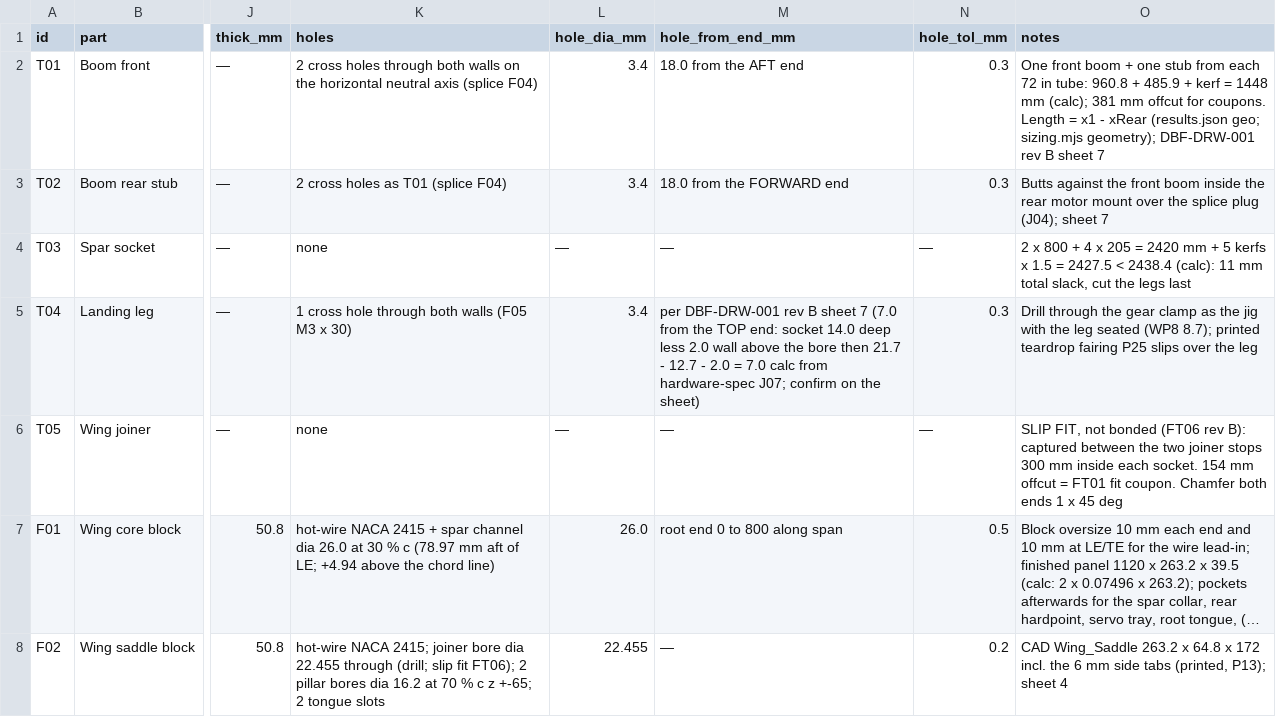
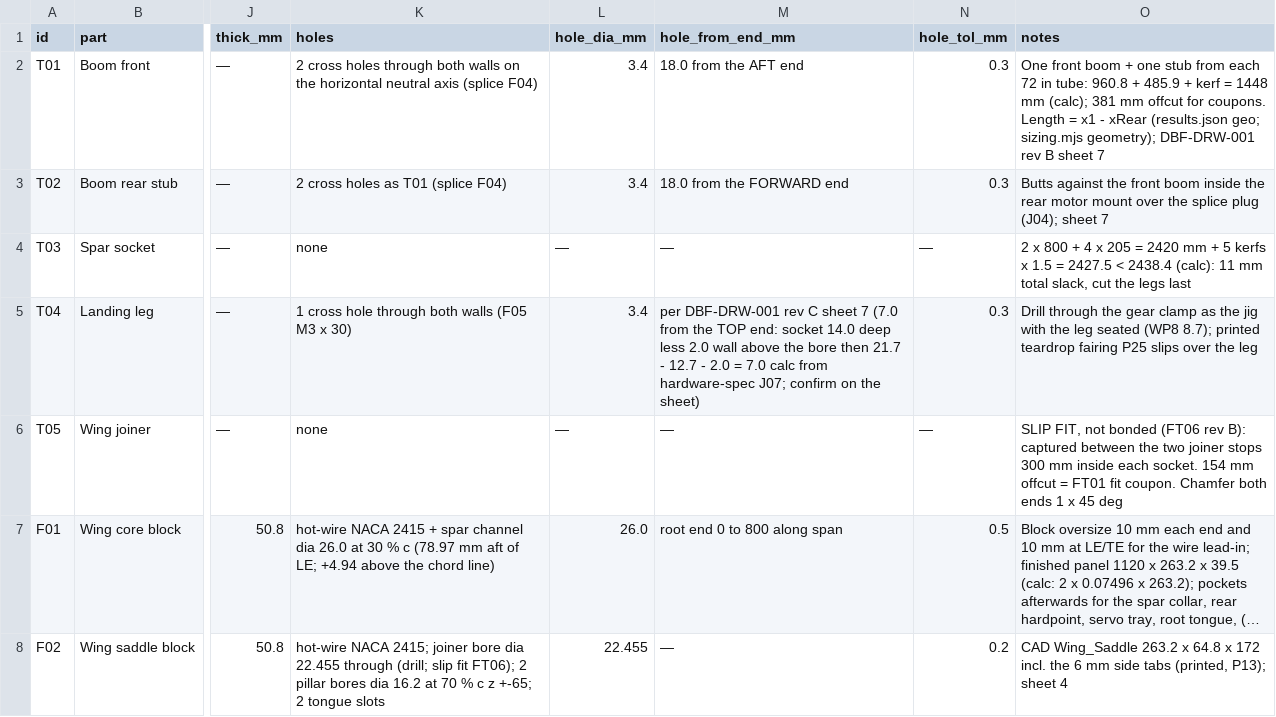
Before and after one commit to Dalcouffe1/Design-Build-Fly, a CSV file: docs/build/cut-list.csv, drawn as a sheet; only a part is shown, gaps mark what is left out; long unchanged cells end in …; the diff names each change by its address in the sheet, - before the commit and + after, or states it on an @@ line.

```diff
--- a/docs/build/cut-list.csv
+++ b/docs/build/cut-list.csv
-M5 (hole_from_end_mm): …DBF-DRW-001 rev B sheet 7…
+M5 (hole_from_end_mm): …DBF-DRW-001 rev C sheet 7…
```
Also changed, not shown: 27 other files.
